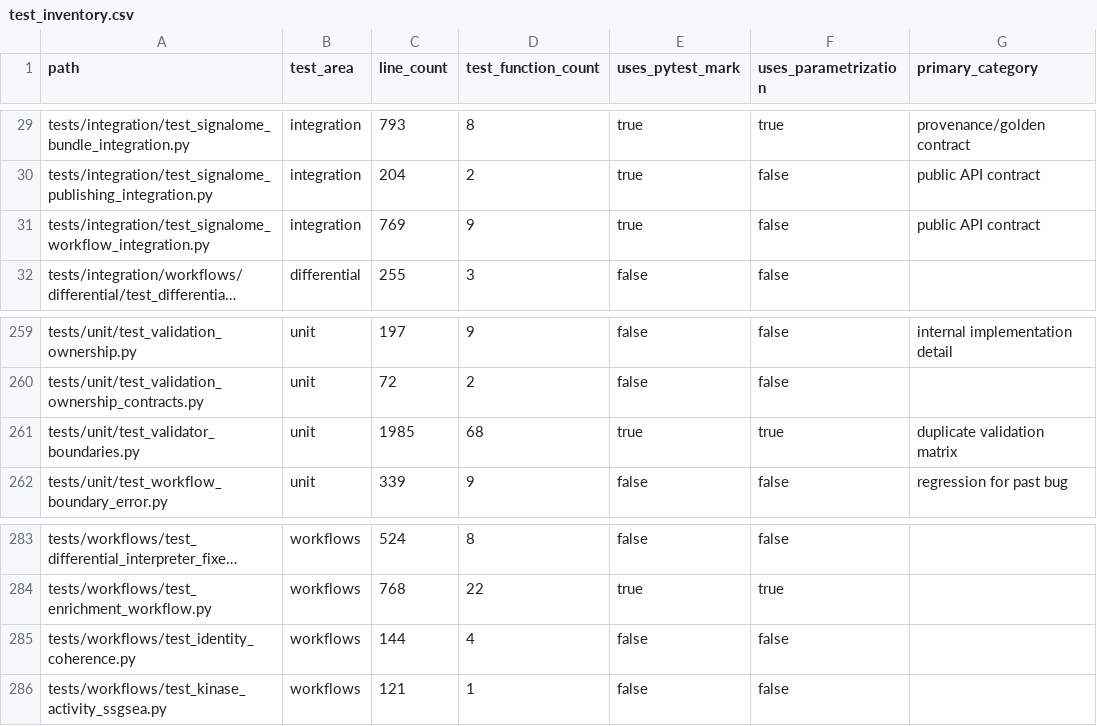
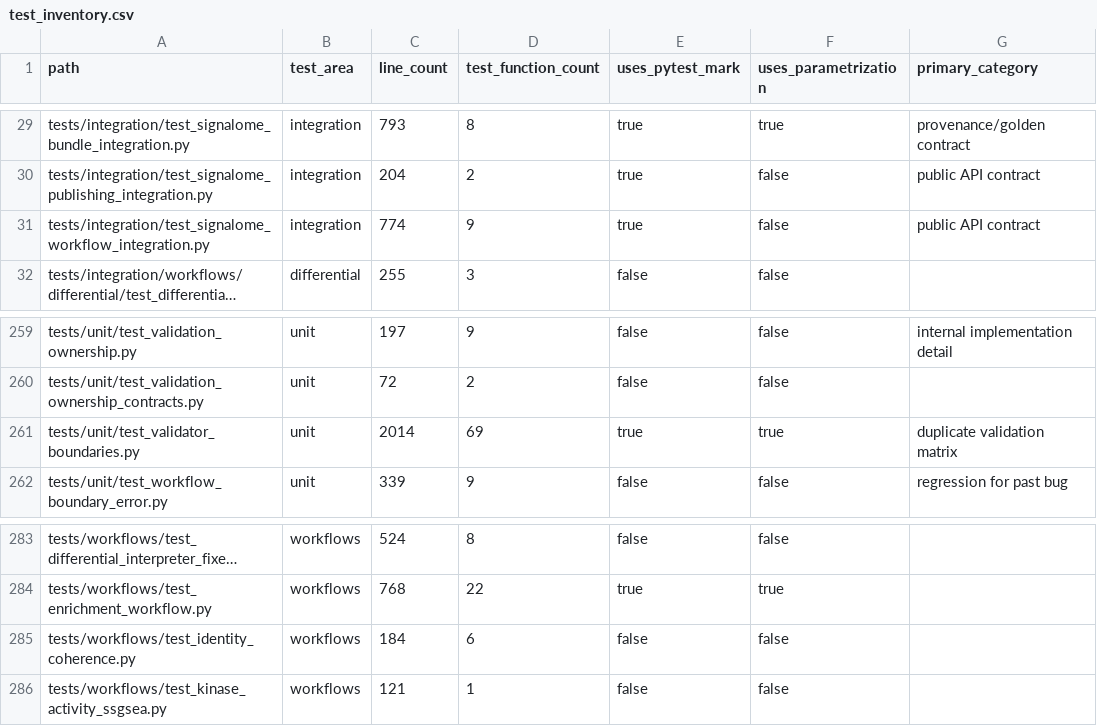
Before and after one commit to falconsmilie/phospy, a CSV file: docs/testing/test_inventory.csv, drawn as a sheet; only a part is shown, gaps mark what is left out; long unchanged cells end in …; the diff names each change by its address in the sheet, - before the commit and + after, or states it on an @@ line.

```diff
--- a/docs/testing/test_inventory.csv
+++ b/docs/testing/test_inventory.csv
-C31 (line_count): 769
+C31 (line_count): 774
-C261 (line_count): 1985
+C261 (line_count): 2014
-D261 (test_function_count): 68
+D261 (test_function_count): 69
-C285 (line_count): 144
+C285 (line_count): 184
-D285 (test_function_count): 4
+D285 (test_function_count): 6
```
Also changed, not shown: 12 other files.
